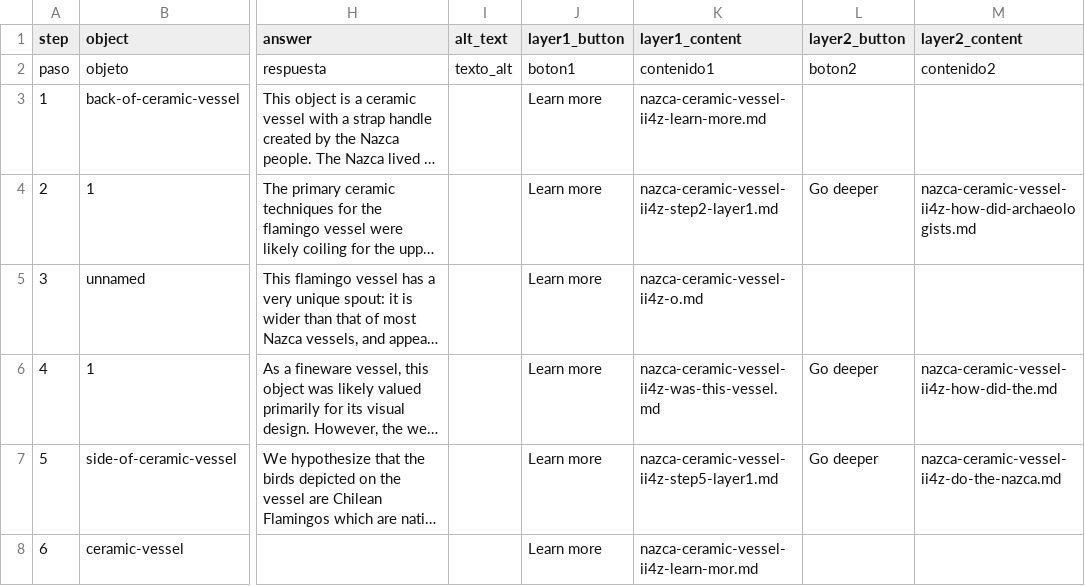
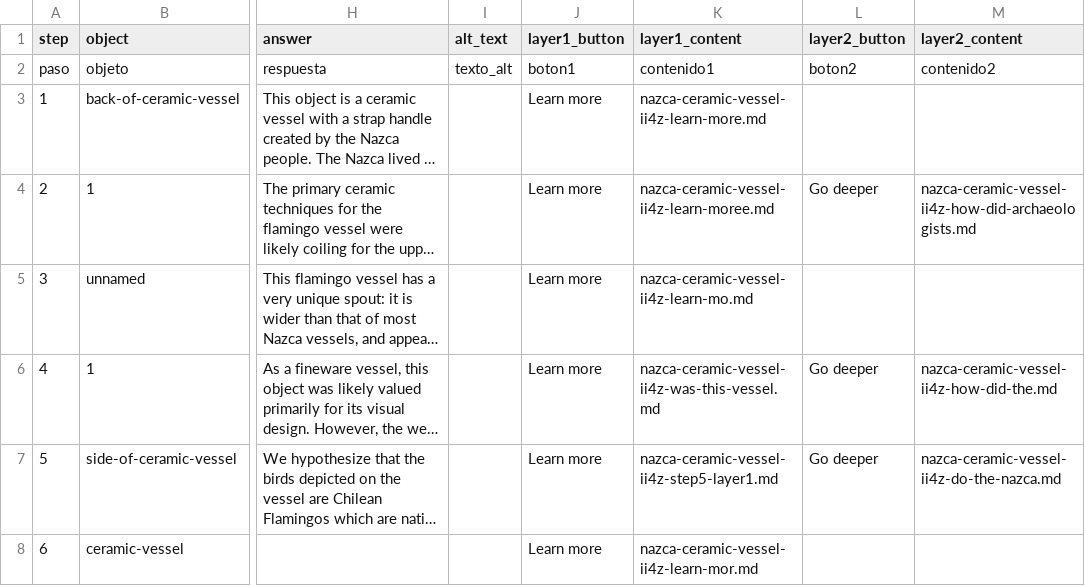
Before and after one commit to ardenono-png/nazcaceramicvessel, a CSV file: telar-content/spreadsheets/nazca-ceramic-vessel-ii4z.csv, drawn as a sheet; only a part is shown, gaps mark what is left out; long unchanged cells end in …; the diff names each change by its address in the sheet, - before the commit and + after, or states it on an @@ line.

Commit message:
Modify 1 story
Changed:
  Story: Nazca Ceramic Vessel

Published via Telar Compositor

```diff
--- a/telar-content/spreadsheets/nazca-ceramic-vessel-ii4z.csv
+++ b/telar-content/spreadsheets/nazca-ceramic-vessel-ii4z.csv
-K4 (layer1_content): nazca-ceramic-vessel-ii4z-step2-layer1.md
+K4 (layer1_content): nazca-ceramic-vessel-ii4z-learn-moree.md
-K5 (layer1_content): nazca-ceramic-vessel-ii4z-o.md
+K5 (layer1_content): nazca-ceramic-vessel-ii4z-learn-mo.md
```
Also changed, not shown: 3 other files.
